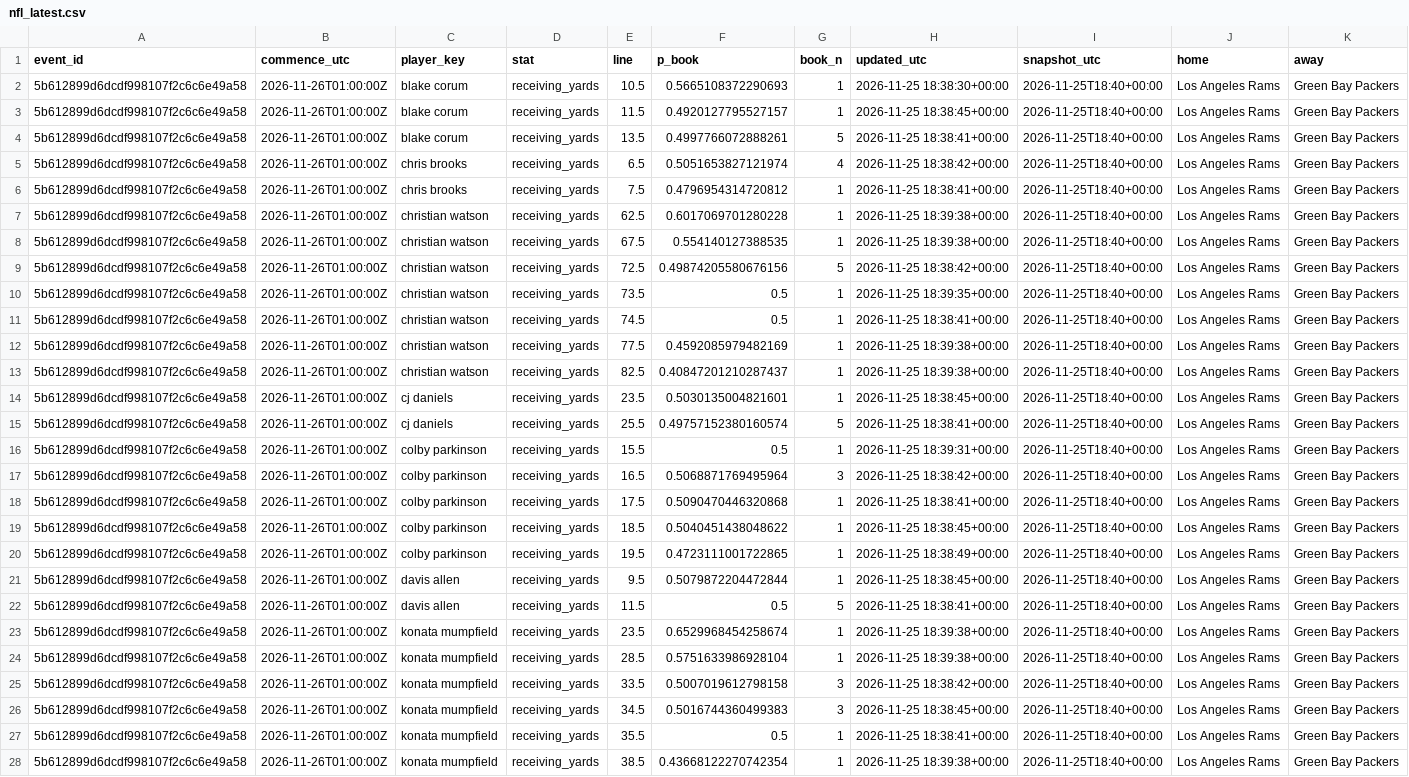
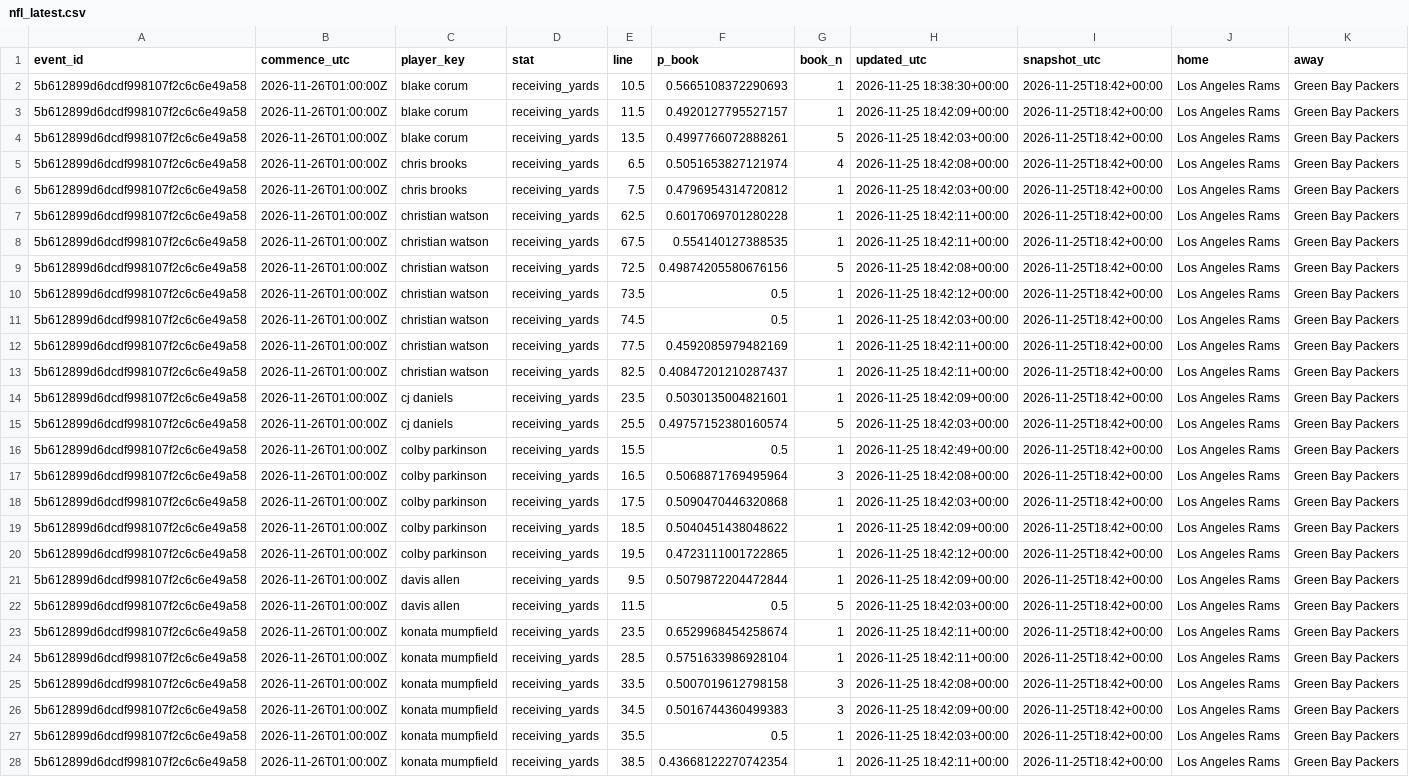
Before and after one commit to akilatrades/sports-market-maker, a CSV file: outputs/books/nfl_latest.csv, drawn as a sheet; only a part is shown; the diff covers the shown part only; the diff names each change by its address in the sheet, - before the commit and + after, or states it on an @@ line.

```diff
--- a/outputs/books/nfl_latest.csv
+++ b/outputs/books/nfl_latest.csv
-I2:I28 (snapshot_utc): 2026-11-25T18:40+00:00
+I2:I28 (snapshot_utc): 2026-11-25T18:42+00:00
-H3 (updated_utc): 2026-11-25 18:38:45+00:00
+H3 (updated_utc): 2026-11-25 18:42:09+00:00
-H4 (updated_utc): 2026-11-25 18:38:41+00:00
+H4 (updated_utc): 2026-11-25 18:42:03+00:00
-H5 (updated_utc): 2026-11-25 18:38:42+00:00
+H5 (updated_utc): 2026-11-25 18:42:08+00:00
-H6 (updated_utc): 2026-11-25 18:38:41+00:00
+H6 (updated_utc): 2026-11-25 18:42:03+00:00
-H7:H8 (updated_utc): 2026-11-25 18:39:38+00:00
+H7:H8 (updated_utc): 2026-11-25 18:42:11+00:00
-H9 (updated_utc): 2026-11-25 18:38:42+00:00
+H9 (updated_utc): 2026-11-25 18:42:08+00:00
-H10 (updated_utc): 2026-11-25 18:39:35+00:00
+H10 (updated_utc): 2026-11-25 18:42:12+00:00
-H11 (updated_utc): 2026-11-25 18:38:41+00:00
+H11 (updated_utc): 2026-11-25 18:42:03+00:00
-H12:H13 (updated_utc): 2026-11-25 18:39:38+00:00
+H12:H13 (updated_utc): 2026-11-25 18:42:11+00:00
-H14 (updated_utc): 2026-11-25 18:38:45+00:00
+H14 (updated_utc): 2026-11-25 18:42:09+00:00
-H15 (updated_utc): 2026-11-25 18:38:41+00:00
+H15 (updated_utc): 2026-11-25 18:42:03+00:00
-H16 (updated_utc): 2026-11-25 18:39:31+00:00
+H16 (updated_utc): 2026-11-25 18:42:49+00:00
-H17 (updated_utc): 2026-11-25 18:38:42+00:00
+H17 (updated_utc): 2026-11-25 18:42:08+00:00
-H18 (updated_utc): 2026-11-25 18:38:41+00:00
+H18 (updated_utc): 2026-11-25 18:42:03+00:00
-H19 (updated_utc): 2026-11-25 18:38:45+00:00
+H19 (updated_utc): 2026-11-25 18:42:09+00:00
-H20 (updated_utc): 2026-11-25 18:38:49+00:00
+H20 (updated_utc): 2026-11-25 18:42:12+00:00
-H21 (updated_utc): 2026-11-25 18:38:45+00:00
+H21 (updated_utc): 2026-11-25 18:42:09+00:00
-H22 (updated_utc): 2026-11-25 18:38:41+00:00
+H22 (updated_utc): 2026-11-25 18:42:03+00:00
-H23:H24 (updated_utc): 2026-11-25 18:39:38+00:00
+H23:H24 (updated_utc): 2026-11-25 18:42:11+00:00
-H25 (updated_utc): 2026-11-25 18:38:42+00:00
+H25 (updated_utc): 2026-11-25 18:42:08+00:00
-H26 (updated_utc): 2026-11-25 18:38:45+00:00
+H26 (updated_utc): 2026-11-25 18:42:09+00:00
-H27 (updated_utc): 2026-11-25 18:38:41+00:00
+H27 (updated_utc): 2026-11-25 18:42:03+00:00
-H28 (updated_utc): 2026-11-25 18:39:38+00:00
+H28 (updated_utc): 2026-11-25 18:42:11+00:00
```
Also changed, not shown: 64 edited cells elsewhere in this file, outputs/books/nba_latest.csv, 2 other files.
